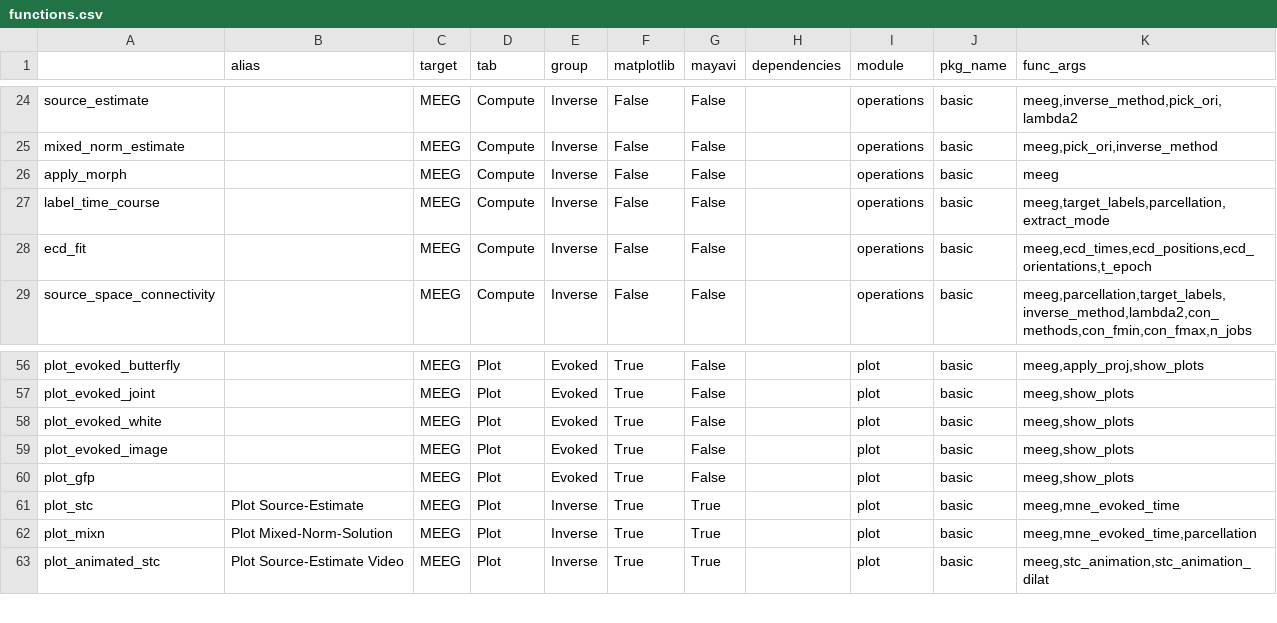
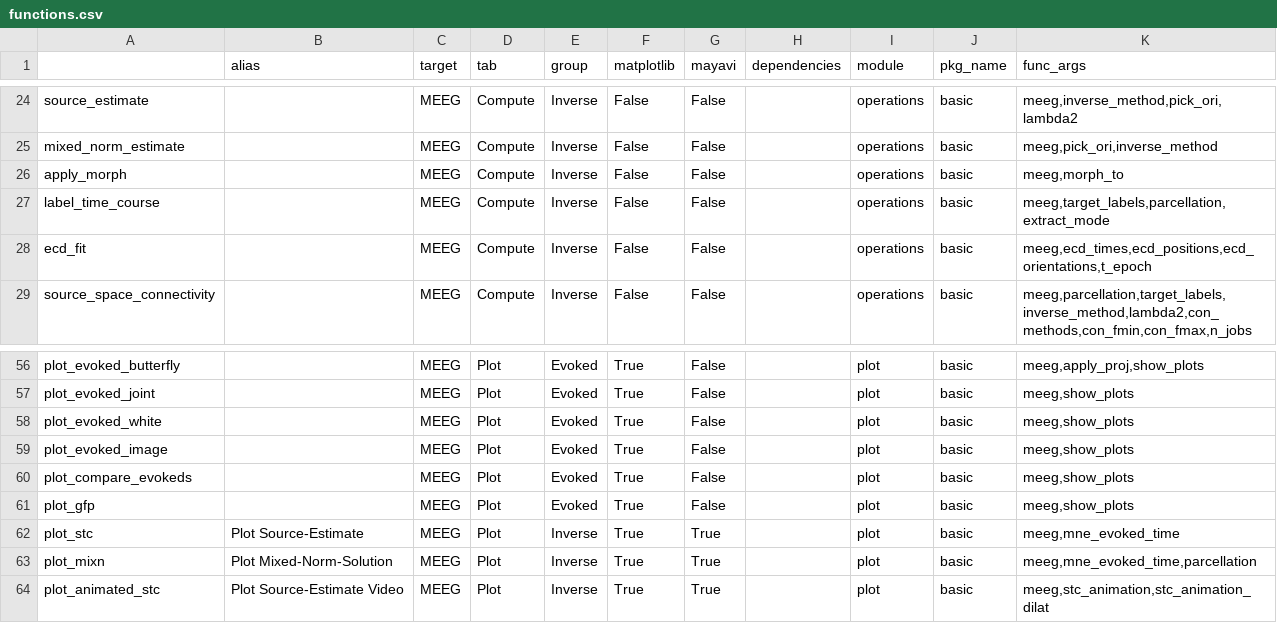
Before and after one commit to marsipu/mne-pipeline-hd, a CSV file: mne_pipeline_hd/pipeline_resources/functions.csv, drawn as a sheet; only a part is shown, gaps mark what is left out.

```diff
--- a/mne_pipeline_hd/pipeline_resources/functions.csv
+++ b/mne_pipeline_hd/pipeline_resources/functions.csv
@@ -25,3 +25,3 @@ source_estimate;;MEEG;Compute;Inverse;False;False;;operations;basic;meeg,inverse
 mixed_norm_estimate;;MEEG;Compute;Inverse;False;False;;operations;basic;meeg,pick_ori,inverse_method
-apply_morph;;MEEG;Compute;Inverse;False;False;;operations;basic;meeg
+apply_morph;;MEEG;Compute;Inverse;False;False;;operations;basic;meeg,morph_to
 label_time_course;;MEEG;Compute;Inverse;False;False;;operations;basic;meeg,target_labels,parcellation,extract_mode
@@ -59,2 +59,3 @@ plot_evoked_white;;MEEG;Plot;Evoked;True;False;;plot;basic;meeg,show_plots
 plot_evoked_image;;MEEG;Plot;Evoked;True;False;;plot;basic;meeg,show_plots
+plot_compare_evokeds;;MEEG;Plot;Evoked;True;False;;plot;basic;meeg,show_plots
 plot_gfp;;MEEG;Plot;Evoked;True;False;;plot;basic;meeg,show_plots
```
Also changed, not shown: mne_pipeline_hd/pipeline_resources/parameters.csv, 8 other files.
